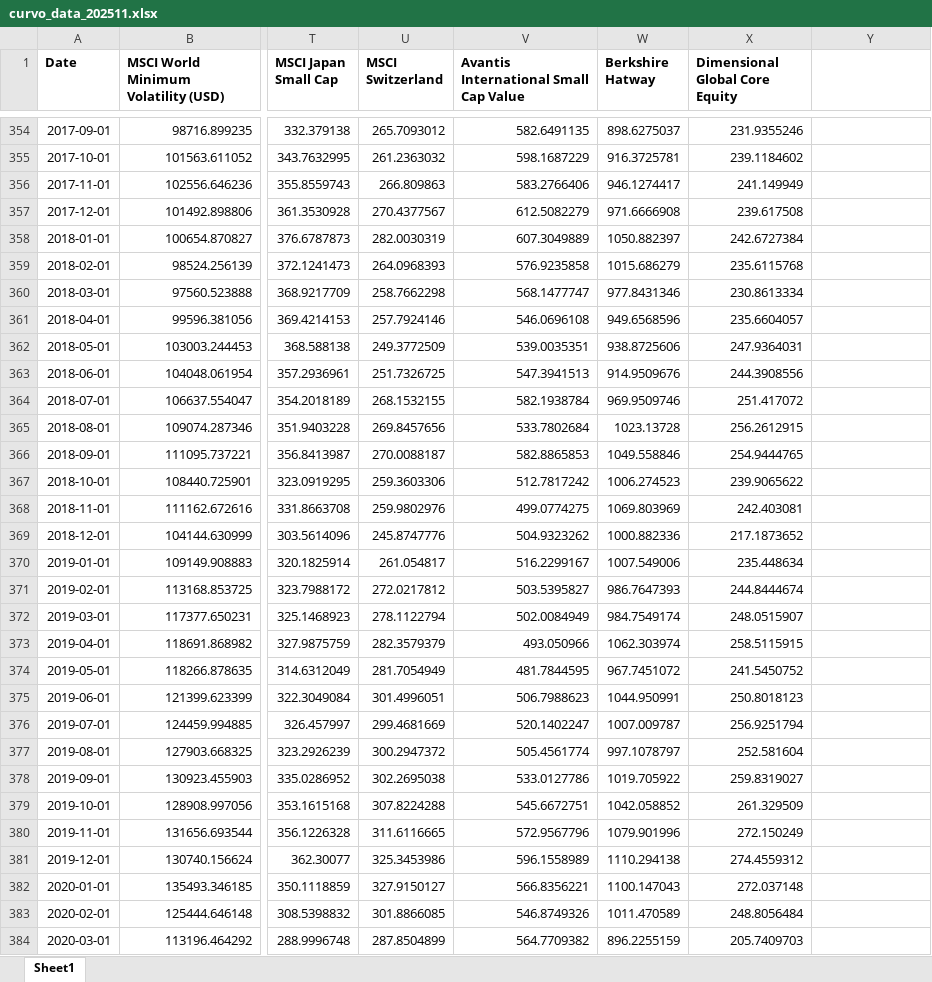
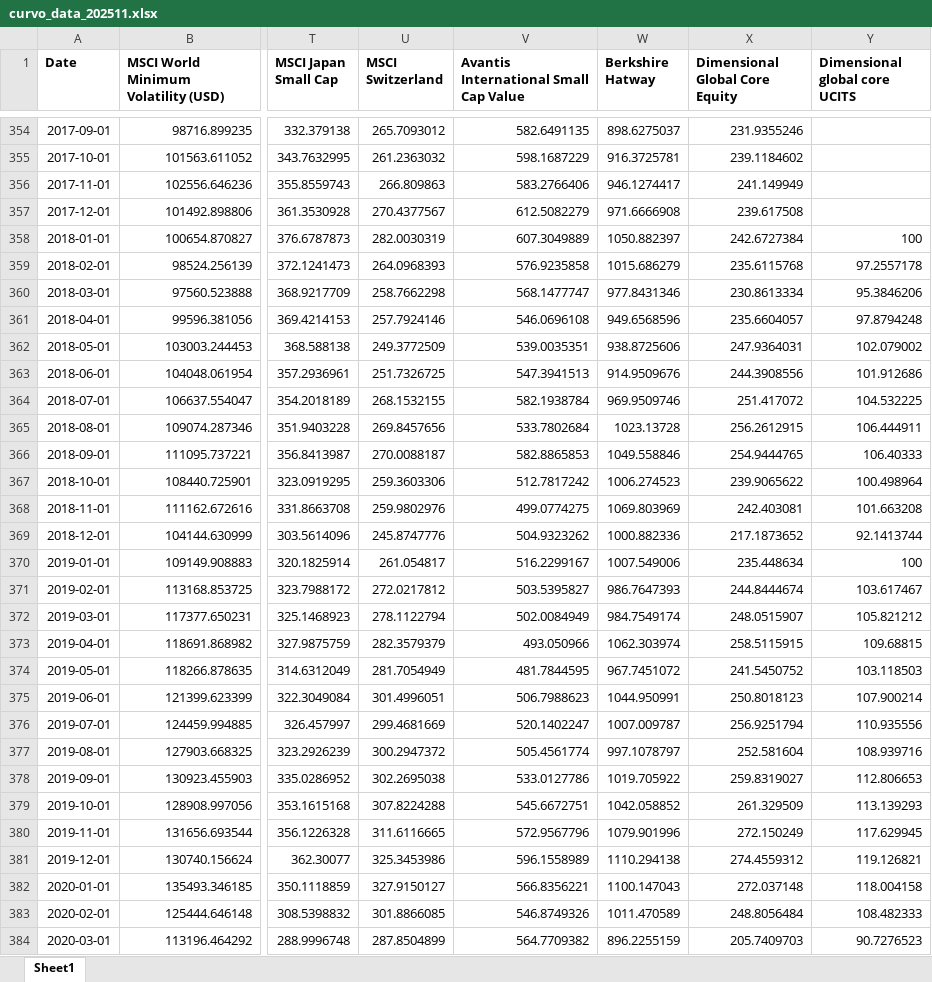
Before and after one commit to marco2012/alphatrace, an Excel workbook: public/curvo_data_202511.xlsx, sheet Sheet1, drawn as a sheet; only a part is shown, gaps mark what is left out; values as stored, in another font and other column widths than the file's, no borders; the diff covers the shown part only; the diff names each change by its address in the sheet, - before the commit and + after, or states it on an @@ line.

```diff
--- a/public/curvo_data_202511.xlsx (sheet Sheet1)
+++ b/public/curvo_data_202511.xlsx (sheet Sheet1)
-Y1: (empty)
+Y1: Dimensional global core UCITS
-Y358 (Dimensional global core UCITS): (empty)
+Y358 (Dimensional global core UCITS): 100
-Y359 (Dimensional global core UCITS): (empty)
+Y359 (Dimensional global core UCITS): 97.2557178
-Y360 (Dimensional global core UCITS): (empty)
+Y360 (Dimensional global core UCITS): 95.3846206
-Y361 (Dimensional global core UCITS): (empty)
+Y361 (Dimensional global core UCITS): 97.8794248
-Y362 (Dimensional global core UCITS): (empty)
+Y362 (Dimensional global core UCITS): 102.079002
-Y363 (Dimensional global core UCITS): (empty)
+Y363 (Dimensional global core UCITS): 101.912686
-Y364 (Dimensional global core UCITS): (empty)
+Y364 (Dimensional global core UCITS): 104.532225
-Y365 (Dimensional global core UCITS): (empty)
+Y365 (Dimensional global core UCITS): 106.444911
-Y366 (Dimensional global core UCITS): (empty)
+Y366 (Dimensional global core UCITS): 106.40333
-Y367 (Dimensional global core UCITS): (empty)
+Y367 (Dimensional global core UCITS): 100.498964
-Y368 (Dimensional global core UCITS): (empty)
+Y368 (Dimensional global core UCITS): 101.663208
-Y369 (Dimensional global core UCITS): (empty)
+Y369 (Dimensional global core UCITS): 92.1413744
-Y370 (Dimensional global core UCITS): (empty)
+Y370 (Dimensional global core UCITS): 100
-Y371 (Dimensional global core UCITS): (empty)
+Y371 (Dimensional global core UCITS): 103.617467
-Y372 (Dimensional global core UCITS): (empty)
+Y372 (Dimensional global core UCITS): 105.821212
-Y373 (Dimensional global core UCITS): (empty)
+Y373 (Dimensional global core UCITS): 109.68815
-Y374 (Dimensional global core UCITS): (empty)
+Y374 (Dimensional global core UCITS): 103.118503
-Y375 (Dimensional global core UCITS): (empty)
+Y375 (Dimensional global core UCITS): 107.900214
-Y376 (Dimensional global core UCITS): (empty)
+Y376 (Dimensional global core UCITS): 110.935556
-Y377 (Dimensional global core UCITS): (empty)
+Y377 (Dimensional global core UCITS): 108.939716
-Y378 (Dimensional global core UCITS): (empty)
+Y378 (Dimensional global core UCITS): 112.806653
-Y379 (Dimensional global core UCITS): (empty)
+Y379 (Dimensional global core UCITS): 113.139293
-Y380 (Dimensional global core UCITS): (empty)
+Y380 (Dimensional global core UCITS): 117.629945
-Y381 (Dimensional global core UCITS): (empty)
+Y381 (Dimensional global core UCITS): 119.126821
-Y382 (Dimensional global core UCITS): (empty)
+Y382 (Dimensional global core UCITS): 118.004158
-Y383 (Dimensional global core UCITS): (empty)
+Y383 (Dimensional global core UCITS): 108.482333
-Y384 (Dimensional global core UCITS): (empty)
+Y384 (Dimensional global core UCITS): 90.7276523
```
Also changed, not shown: 69 edited cells elsewhere in this sheet, 25 other files.
